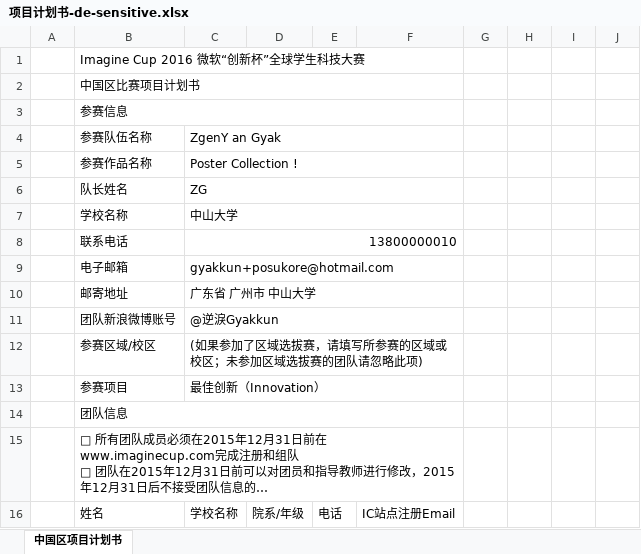
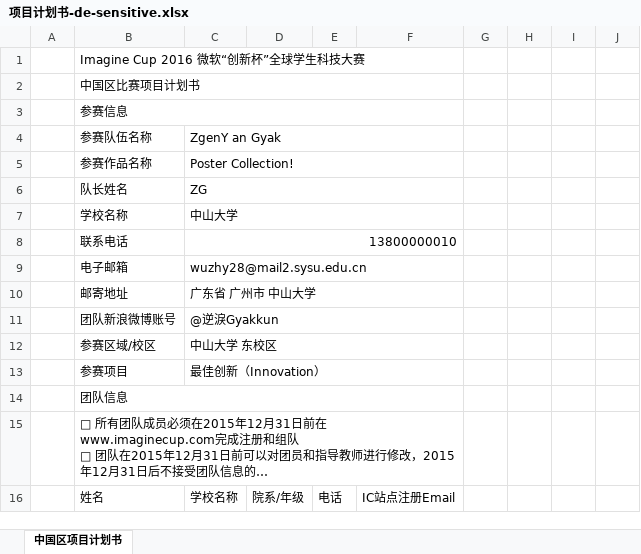
Before and after one commit to gyakkun/poster-collection-support-files, an Excel workbook: 项目计划书-de-sensitive.xlsx, sheet 中国区项目计划书, drawn as a sheet; only a part is shown; long unchanged cells end in …; values as stored, in another font and other column widths than the file's, no cell formats; charts and pictures not drawn; the diff covers the shown part only; the diff names each change by its address in the sheet, - before the commit and + after, or states it on an @@ line.

```diff
--- a/项目计划书-de-sensitive.xlsx (sheet 中国区项目计划书)
+++ b/项目计划书-de-sensitive.xlsx (sheet 中国区项目计划书)
-C5: Poster Collection !
+C5: Poster Collection!
-C9: gyakkun+posukore@hotmail.com
+C9: wuzhy28@mail2.sysu.edu.cn
-C12: (如果参加了区域选拔赛，请填写所参赛的区域或校区；未参加区域选拔赛的团队请忽略此项)
+C12: 中山大学 东校区
```
Also changed, not shown: 1 added row, 1 removed row and 9 edited cells elsewhere in this sheet, cell formats, 1 other file.
